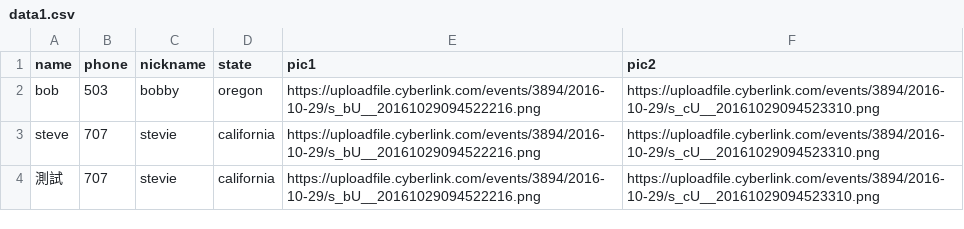
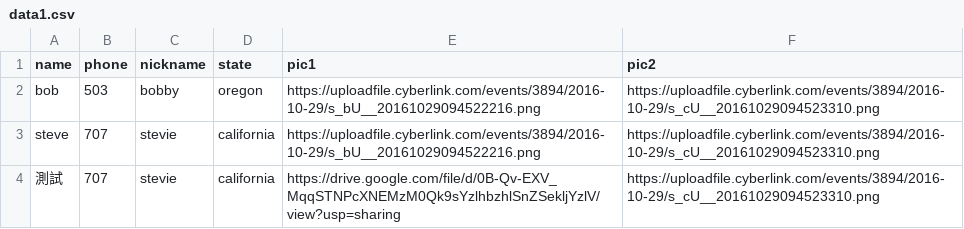
Before and after one commit to uch4ge/uch4ge.github.io, a CSV file: csv_pic/data1.csv, drawn as a sheet.

Commit message:
Update data1.csv

```diff
--- a/csv_pic/data1.csv
+++ b/csv_pic/data1.csv
@@ -3,2 +3,2 @@ bob,503,bobby,oregon,https://uploadfile.cyberlink.com/events/3894/2016-10-29/s_b
 steve,707,stevie,california,https://uploadfile.cyberlink.com/events/3894/2016-10-29/s_bU__20161029094522216.png,https://uploadfile.cyberlink.com/events/3894/2016-10-29/s_cU__20161029094523310.png
-測試,707,stevie,california,https://uploadfile.cyberlink.com/events/3894/2016-10-29/s_bU__20161029094522216.png,https://uploadfile.cyberlink.com/events/3894/2016-10-29/s_cU__20161029094523310.png
+測試,707,stevie,california,https://drive.google.com/file/d/0B-Qv-EXV_MqqSTNPcXNEMzM0Qk9sYzlhbzhlSnZSekljYzlV/view?usp=sharing,https://uploadfile.cyberlink.com/events/3894/2016-10-29/s_cU__20161029094523310.png
```
